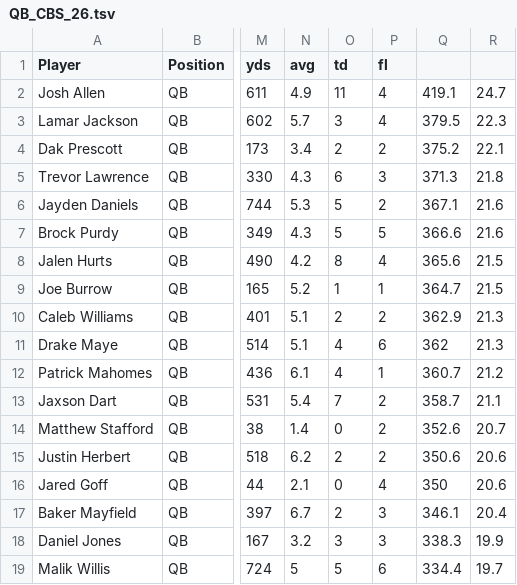
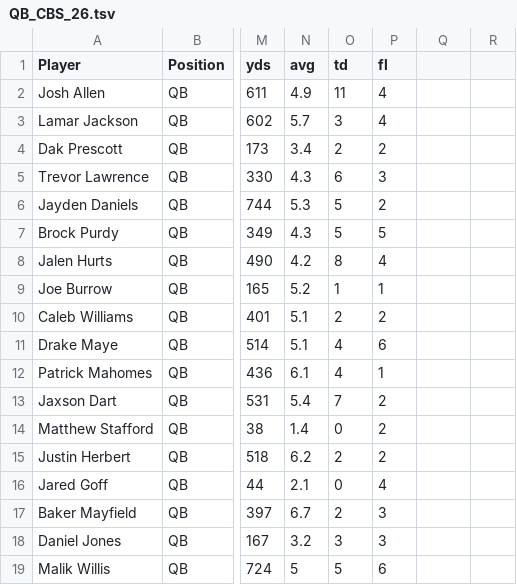
Before and after one commit to APmsj09/Fantasy_Football, a TSV file: data/2026/QB_CBS_26.tsv, drawn as a sheet; only a part is shown, gaps mark what is left out; the diff covers the shown part only; the diff names each change by its address in the sheet, - before the commit and + after, or states it on an @@ line.

Commit message:
Update QB_CBS_26.tsv

```diff
--- a/data/2026/QB_CBS_26.tsv
+++ b/data/2026/QB_CBS_26.tsv
-Q2: 419.1
+Q2: (empty)
-R2: 24.7
+R2: (empty)
-Q3: 379.5
+Q3: (empty)
-R3: 22.3
+R3: (empty)
-Q4: 375.2
+Q4: (empty)
-R4: 22.1
+R4: (empty)
-Q5: 371.3
+Q5: (empty)
-R5: 21.8
+R5: (empty)
-Q6: 367.1
+Q6: (empty)
-R6:R7: 21.6
+R6:R7: (empty)
-Q7: 366.6
+Q7: (empty)
-Q8: 365.6
+Q8: (empty)
-R8:R9: 21.5
+R8:R9: (empty)
-Q9: 364.7
+Q9: (empty)
-Q10: 362.9
+Q10: (empty)
-R10:R11: 21.3
+R10:R11: (empty)
-Q11: 362
+Q11: (empty)
-Q12: 360.7
+Q12: (empty)
-R12: 21.2
+R12: (empty)
-Q13: 358.7
+Q13: (empty)
-R13: 21.1
+R13: (empty)
-Q14: 352.6
+Q14: (empty)
-R14: 20.7
+R14: (empty)
-Q15: 350.6
+Q15: (empty)
-R15:R16: 20.6
+R15:R16: (empty)
-Q16: 350
+Q16: (empty)
-Q17: 346.1
+Q17: (empty)
-R17: 20.4
+R17: (empty)
-Q18: 338.3
+Q18: (empty)
-R18: 19.9
+R18: (empty)
-Q19: 334.4
+Q19: (empty)
-R19: 19.7
+R19: (empty)
```
Also changed, not shown: 118 edited cells elsewhere in this file.
